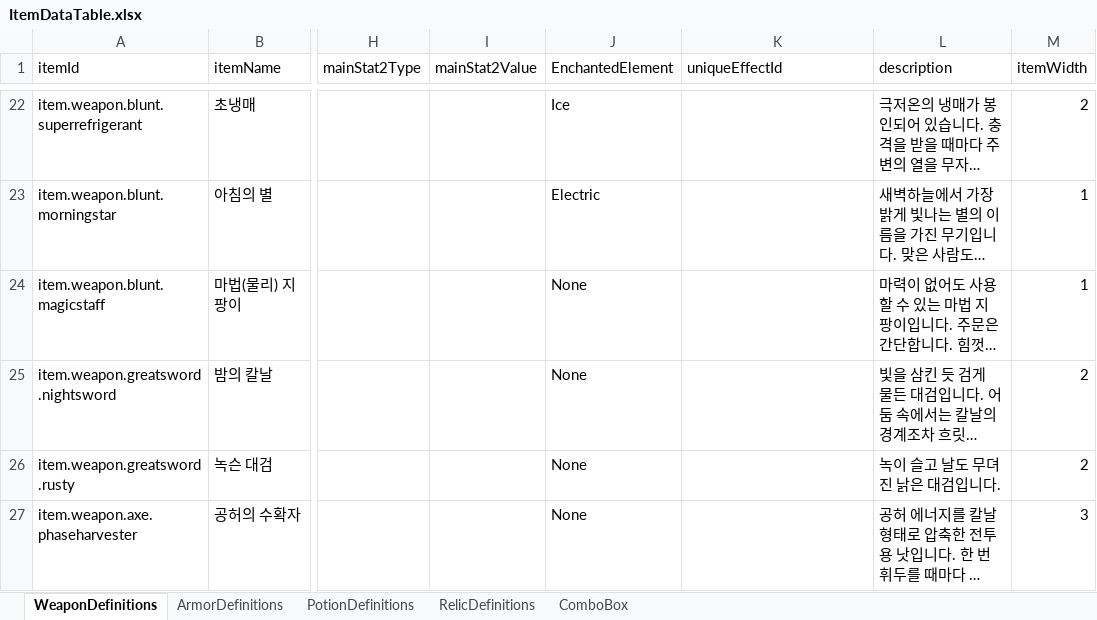
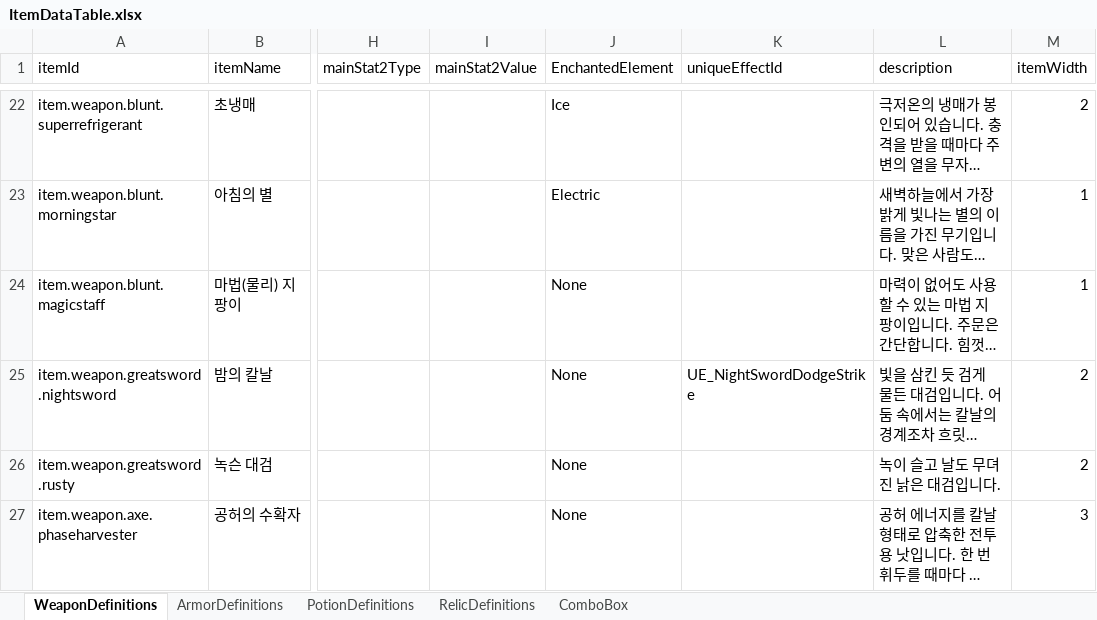
Before and after one commit to jolab4723/Project2, an Excel workbook: Assets/Resources/DataFiles/ItemData/1. ExcelFile/ItemDataTable.xlsx, sheet WeaponDefinitions, drawn as a sheet; only a part is shown, gaps mark what is left out; long unchanged cells end in …; values as stored, in another font and other column widths than the file's, no borders; the diff names each change by its address in the sheet, - before the commit and + after, or states it on an @@ line.

```diff
--- a/Assets/Resources/DataFiles/ItemData/1. ExcelFile/ItemDataTable.xlsx (sheet WeaponDefinitions)
+++ b/Assets/Resources/DataFiles/ItemData/1. ExcelFile/ItemDataTable.xlsx (sheet WeaponDefinitions)
-K25 (uniqueEffectId): (empty)
+K25 (uniqueEffectId): UE_NightSwordDodgeStrike
```
Also changed, not shown: sheet ArmorDefinitions, Assets/Resources/DataFiles/ItemData/1. ExcelFile/UniqueEffectTable.xlsx, 33 other files.
